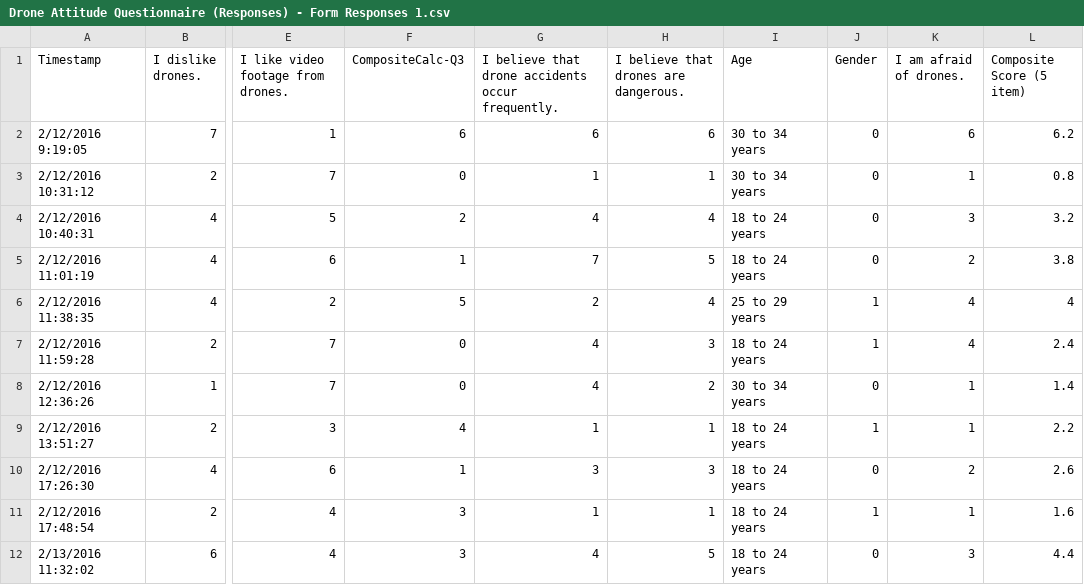
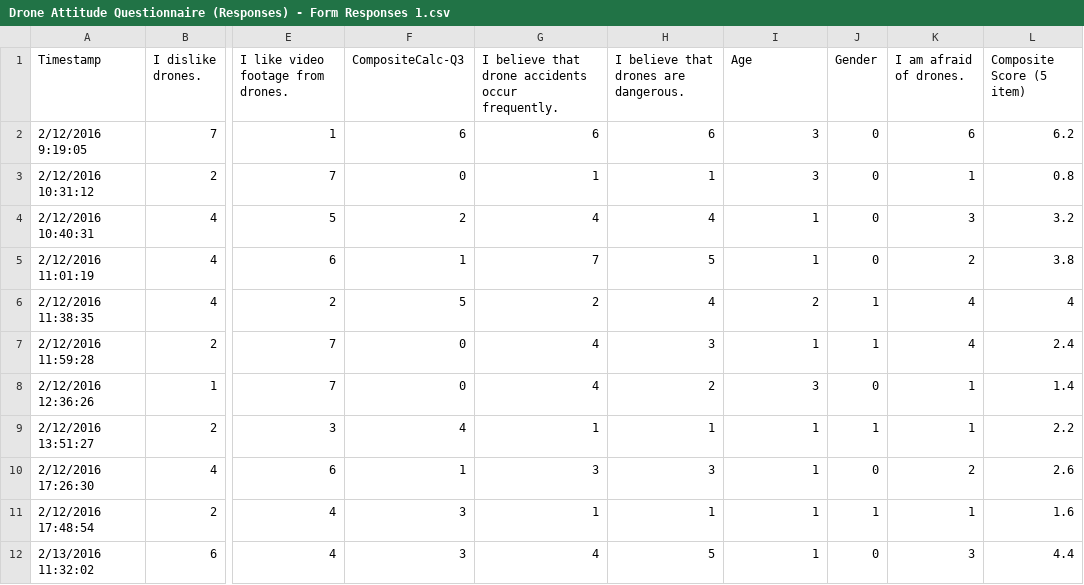
Before and after one commit to mrodrig/r-datasets, a CSV file: Drone Attitude Questionnaire (Responses) - Form Responses 1.csv, drawn as a sheet; only a part is shown, gaps mark what is left out; the diff names each change by its address in the sheet, - before the commit and + after, or states it on an @@ line.

Commit message:
codifying age
1 = 18-24
2 = 25-29
3 = 30-34

```diff
--- a/Drone Attitude Questionnaire (Responses) - Form Responses 1.csv
+++ b/Drone Attitude Questionnaire (Responses) - Form Responses 1.csv
-I2:I3 (Age): 30 to 34 years
+I2:I3 (Age): 3
-I4:I5 (Age): 18 to 24 years
+I4:I5 (Age): 1
-I6 (Age): 25 to 29 years
+I6 (Age): 2
-I7 (Age): 18 to 24 years
+I7 (Age): 1
-I8 (Age): 30 to 34 years
+I8 (Age): 3
-I9:I12 (Age): 18 to 24 years
+I9:I12 (Age): 1
```
